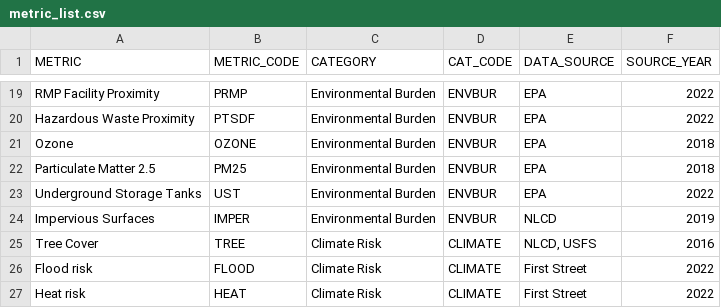
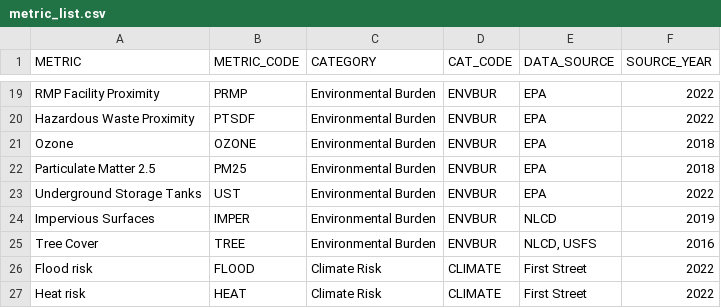
Before and after one commit to msorlien/EJmap, a CSV file: data-raw/metric_list.csv, drawn as a sheet; only a part is shown, gaps mark what is left out.

```diff
--- a/data-raw/metric_list.csv
+++ b/data-raw/metric_list.csv
@@ -24,3 +24,3 @@ Underground Storage Tanks,UST,Environmental Burden,ENVBUR,EPA,2022
 Impervious Surfaces,IMPER,Environmental Burden,ENVBUR,NLCD,2019
-Tree Cover,TREE,Climate Risk,CLIMATE,"NLCD, USFS",2016
+Tree Cover,TREE,Environmental Burden,ENVBUR,"NLCD, USFS",2016
 Flood risk,FLOOD,Climate Risk,CLIMATE,First Street,2022
```
Also changed, not shown: 5 other files.
